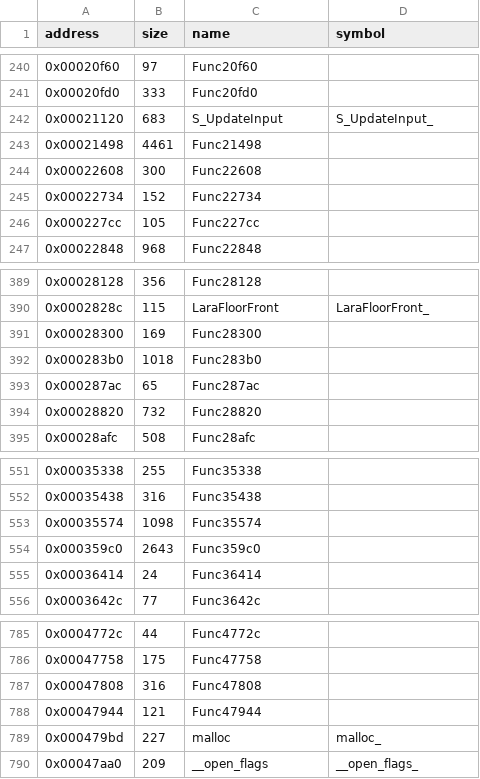
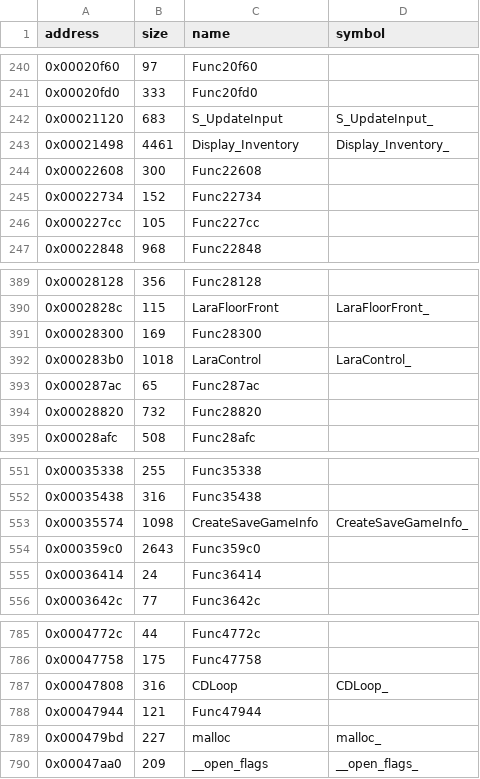
Before and after one commit to LostArtefacts/tr01, a CSV file: config/symbols.csv, drawn as a sheet; only a part is shown, gaps mark what is left out; the diff covers the shown part only.

Commit message:
Decompile ControlPhase (0x16d20)

```diff
--- a/config/symbols.csv
+++ b/config/symbols.csv
@@ -242,3 +242,3 @@ address,size,name,symbol
 0x00021120,683,S_UpdateInput,S_UpdateInput_
-0x00021498,4461,Func21498,
+0x00021498,4461,Display_Inventory,Display_Inventory_
 0x00022608,300,Func22608,
@@ -391,3 +391,3 @@ address,size,name,symbol
 0x00028300,169,Func28300,
-0x000283b0,1018,Func283b0,
+0x000283b0,1018,LaraControl,LaraControl_
 0x000287ac,65,Func287ac,
@@ -552,3 +552,3 @@ address,size,name,symbol
 0x00035438,316,Func35438,
-0x00035574,1098,Func35574,
+0x00035574,1098,CreateSaveGameInfo,CreateSaveGameInfo_
 0x000359c0,2643,Func359c0,
@@ -786,3 +786,3 @@ address,size,name,symbol
 0x00047758,175,Func47758,
-0x00047808,316,Func47808,
+0x00047808,316,CDLoop,CDLoop_
 0x00047944,121,Func47944,
```
Also changed, not shown: 11 added rows and 12 edited cells elsewhere in this file, 10 other files.
